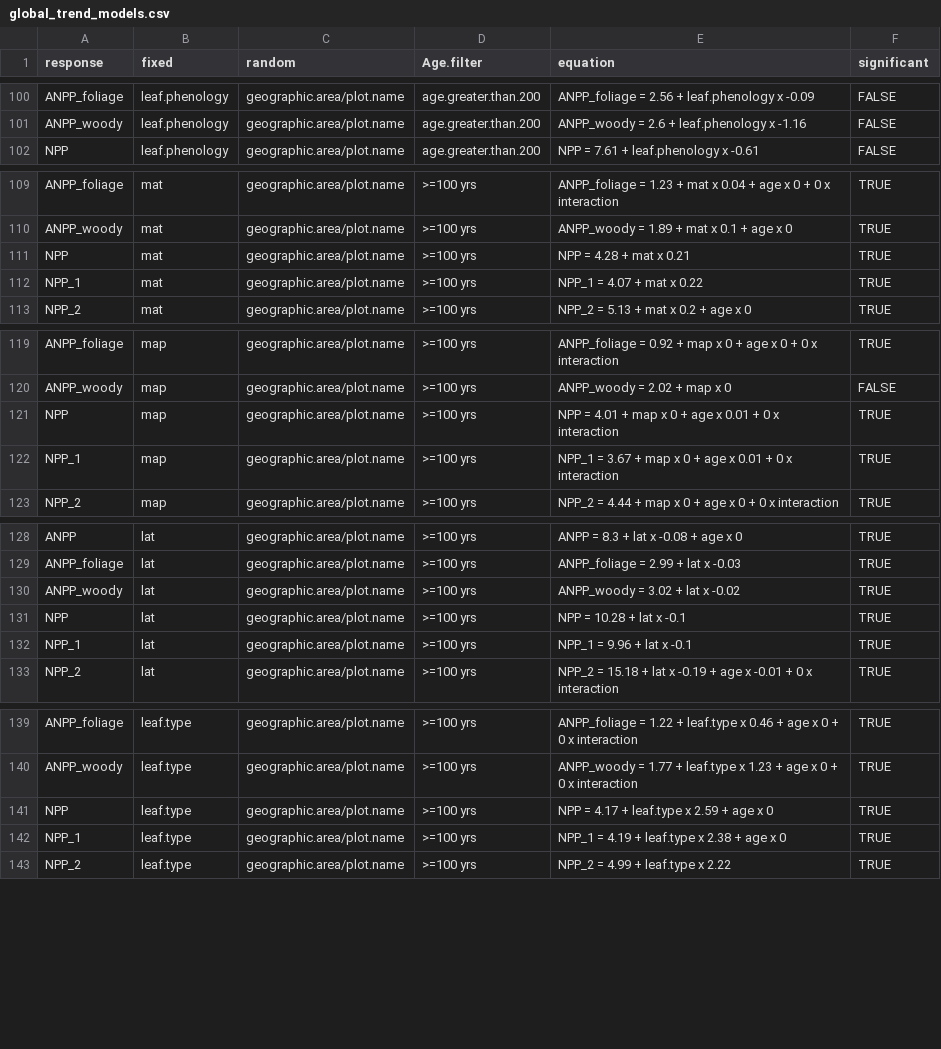
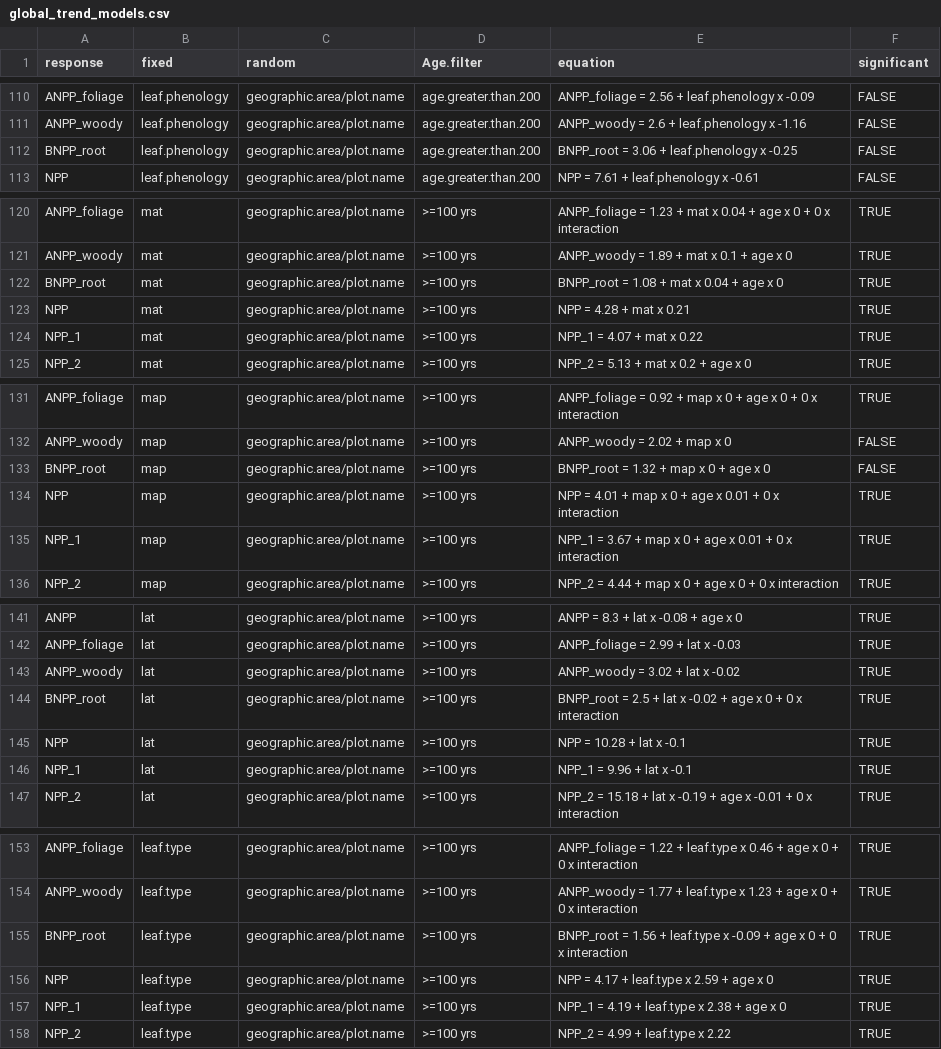
Before and after one commit to forc-db/Global_Productivity, a CSV file: results/global_trend_models.csv, drawn as a sheet; only a part is shown, gaps mark what is left out; the diff covers the shown part only.

```diff
--- a/results/global_trend_models.csv
+++ b/results/global_trend_models.csv
@@ -101,2 +111,3 @@
 "ANPP_woody","leaf.phenology","geographic.area/plot.name","age.greater.than.200","ANPP_woody = 2.6 + leaf.phenology x -1.16",FALSE
+"BNPP_root","leaf.phenology","geographic.area/plot.name","age.greater.than.200","BNPP_root = 3.06 + leaf.phenology x -0.25",FALSE
 "NPP","leaf.phenology","geographic.area/plot.name","age.greater.than.200","NPP = 7.61 + leaf.phenology x -0.61",FALSE
@@ -110,2 +121,3 @@
 "ANPP_woody","mat","geographic.area/plot.name",">=100 yrs","ANPP_woody = 1.89 + mat x 0.1  + age x 0",TRUE
+"BNPP_root","mat","geographic.area/plot.name",">=100 yrs","BNPP_root = 1.08 + mat x 0.04  + age x 0",TRUE
 "NPP","mat","geographic.area/plot.name",">=100 yrs","NPP = 4.28 + mat x 0.21",TRUE
@@ -120,2 +132,3 @@
 "ANPP_woody","map","geographic.area/plot.name",">=100 yrs","ANPP_woody = 2.02 + map x 0",FALSE
+"BNPP_root","map","geographic.area/plot.name",">=100 yrs","BNPP_root = 1.32 + map x 0  + age x 0",FALSE
 "NPP","map","geographic.area/plot.name",">=100 yrs","NPP = 4.01 + map x 0  + age x 0.01 + 0  x interaction",TRUE
@@ -130,2 +143,3 @@
 "ANPP_woody","lat","geographic.area/plot.name",">=100 yrs","ANPP_woody = 3.02 + lat x -0.02",TRUE
+"BNPP_root","lat","geographic.area/plot.name",">=100 yrs","BNPP_root = 2.5 + lat x -0.02  + age x 0 + 0  x interaction",TRUE
 "NPP","lat","geographic.area/plot.name",">=100 yrs","NPP = 10.28 + lat x -0.1",TRUE
@@ -140,2 +154,3 @@
 "ANPP_woody","leaf.type","geographic.area/plot.name",">=100 yrs","ANPP_woody = 1.77 + leaf.type x 1.23  + age x 0 + 0  x interaction",TRUE
+"BNPP_root","leaf.type","geographic.area/plot.name",">=100 yrs","BNPP_root = 1.56 + leaf.type x -0.09  + age x 0 + 0  x interaction",TRUE
 "NPP","leaf.type","geographic.area/plot.name",">=100 yrs","NPP = 4.17 + leaf.type x 2.59  + age x 0",TRUE
```
Also changed, not shown: 11 added rows elsewhere in this file, 17 other files.
